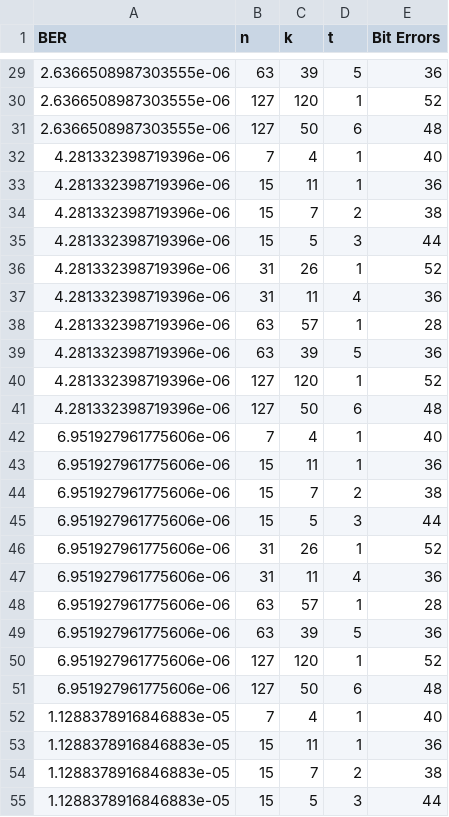
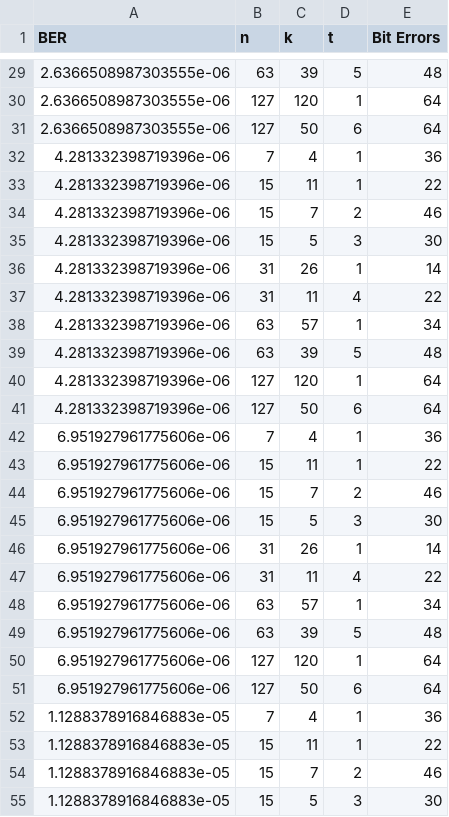
Before and after one commit to Magnificenton1/RDDS-ForwardErrorCorrection-App, a CSV file: monte-carlo-simulation/BCH/CSV/BSC_results_combined.csv, drawn as a sheet; only a part is shown, gaps mark what is left out; the diff covers the shown part only.

```diff
--- a/monte-carlo-simulation/BCH/CSV/BSC_results_combined.csv
+++ b/monte-carlo-simulation/BCH/CSV/BSC_results_combined.csv
@@ -29,27 +29,27 @@ BER,n,k,t,Bit Errors
-2.6366508987303555e-06,63,39,5,36
-2.6366508987303555e-06,127,120,1,52
-2.6366508987303555e-06,127,50,6,48
-4.281332398719396e-06,7,4,1,40
-4.281332398719396e-06,15,11,1,36
-4.281332398719396e-06,15,7,2,38
-4.281332398719396e-06,15,5,3,44
-4.281332398719396e-06,31,26,1,52
-4.281332398719396e-06,31,11,4,36
-4.281332398719396e-06,63,57,1,28
-4.281332398719396e-06,63,39,5,36
-4.281332398719396e-06,127,120,1,52
-4.281332398719396e-06,127,50,6,48
-6.951927961775606e-06,7,4,1,40
-6.951927961775606e-06,15,11,1,36
-6.951927961775606e-06,15,7,2,38
-6.951927961775606e-06,15,5,3,44
-6.951927961775606e-06,31,26,1,52
-6.951927961775606e-06,31,11,4,36
-6.951927961775606e-06,63,57,1,28
-6.951927961775606e-06,63,39,5,36
-6.951927961775606e-06,127,120,1,52
-6.951927961775606e-06,127,50,6,48
-1.1288378916846883e-05,7,4,1,40
-1.1288378916846883e-05,15,11,1,36
-1.1288378916846883e-05,15,7,2,38
-1.1288378916846883e-05,15,5,3,44
+2.6366508987303555e-06,63,39,5,48
+2.6366508987303555e-06,127,120,1,64
+2.6366508987303555e-06,127,50,6,64
+4.281332398719396e-06,7,4,1,36
+4.281332398719396e-06,15,11,1,22
+4.281332398719396e-06,15,7,2,46
+4.281332398719396e-06,15,5,3,30
+4.281332398719396e-06,31,26,1,14
+4.281332398719396e-06,31,11,4,22
+4.281332398719396e-06,63,57,1,34
+4.281332398719396e-06,63,39,5,48
+4.281332398719396e-06,127,120,1,64
+4.281332398719396e-06,127,50,6,64
+6.951927961775606e-06,7,4,1,36
+6.951927961775606e-06,15,11,1,22
+6.951927961775606e-06,15,7,2,46
+6.951927961775606e-06,15,5,3,30
+6.951927961775606e-06,31,26,1,14
+6.951927961775606e-06,31,11,4,22
+6.951927961775606e-06,63,57,1,34
+6.951927961775606e-06,63,39,5,48
+6.951927961775606e-06,127,120,1,64
+6.951927961775606e-06,127,50,6,64
+1.1288378916846883e-05,7,4,1,36
+1.1288378916846883e-05,15,11,1,22
+1.1288378916846883e-05,15,7,2,46
+1.1288378916846883e-05,15,5,3,30
```
Also changed, not shown: 173 edited cells elsewhere in this file, monte-carlo-simulation/BCH/CSV/GE_results_combined.csv, monte-carlo-simulation/LDPC/CSV/BSC_results_combined.csv, 7 other files.
